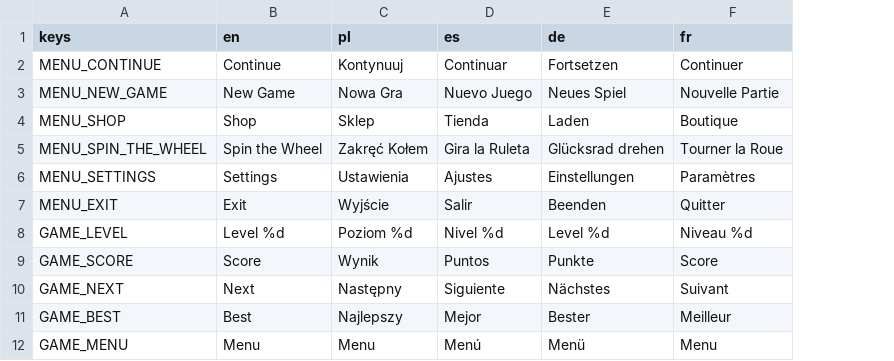
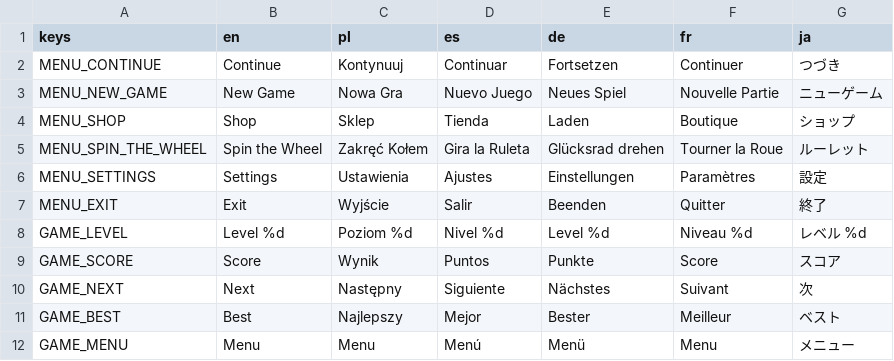
Before and after one commit to jahu00/SmallHax.SharkGame, a CSV file: translations/translations.csv, drawn as a sheet; only a part is shown; the diff names each change by its address in the sheet, - before the commit and + after, or states it on an @@ line.

```diff
--- a/translations/translations.csv
+++ b/translations/translations.csv
+column G (ja), rows 2-12: つづき | ニューゲーム | ショップ | ルーレット | 設定 | 終了 | レベル %d | スコア | 次 | ベスト | メニュー
```
Also changed, not shown: 18 other files.
